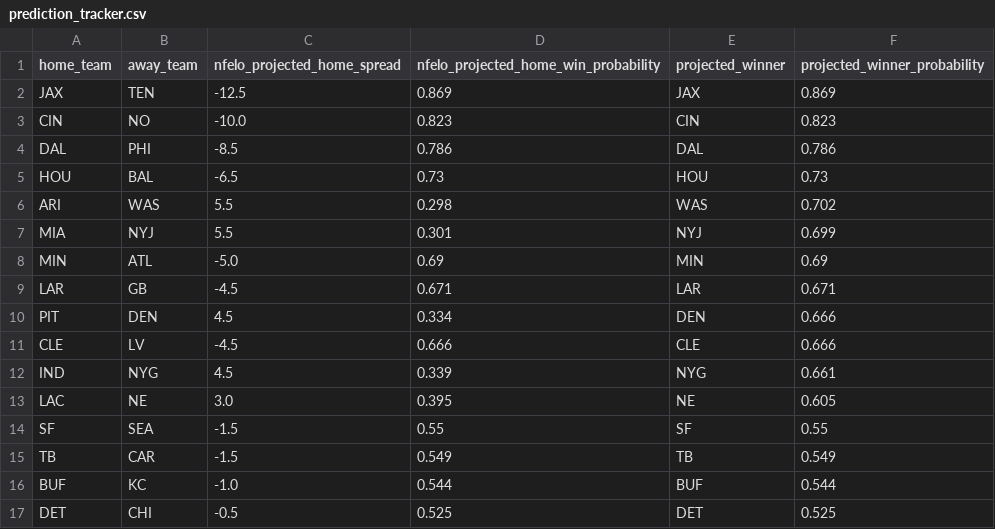
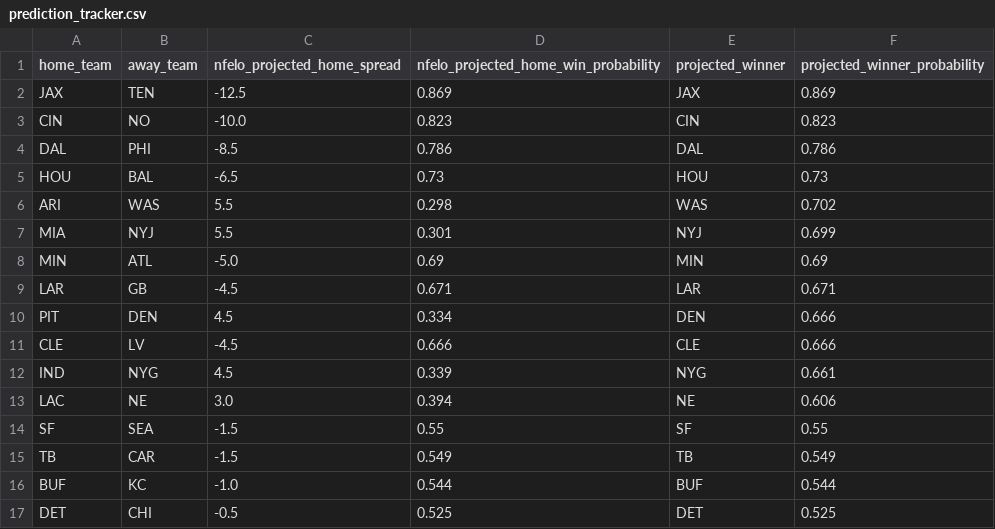
Before and after one commit to greerreNFL/nfelo, a CSV file: output_data/prediction_tracker.csv, drawn as a sheet.

```diff
--- a/output_data/prediction_tracker.csv
+++ b/output_data/prediction_tracker.csv
@@ -12,3 +12,3 @@ CLE,LV,-4.5,0.666,CLE,0.666
 IND,NYG,4.5,0.339,NYG,0.661
-LAC,NE,3.0,0.395,NE,0.605
+LAC,NE,3.0,0.394,NE,0.606
 SF,SEA,-1.5,0.55,SF,0.55
```
Also changed, not shown: output_data/historic_projected_spreads.csv, 1 other file.
